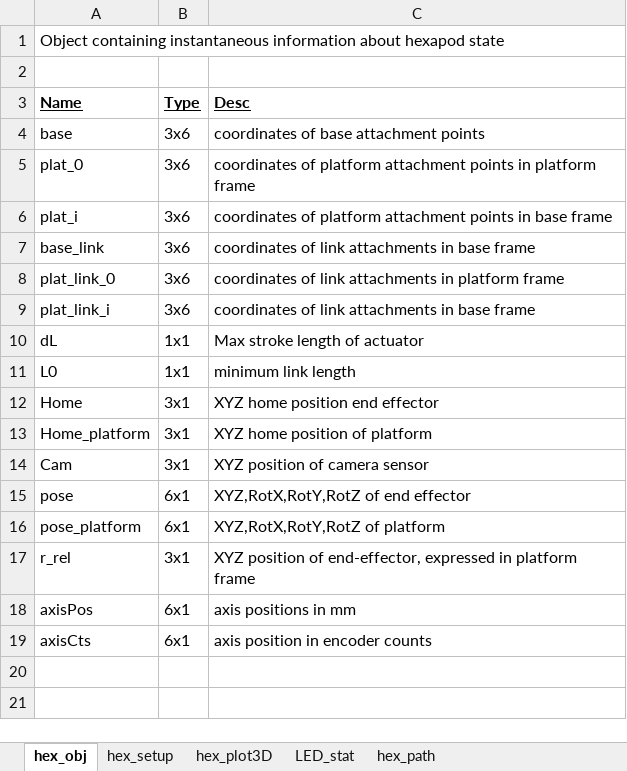
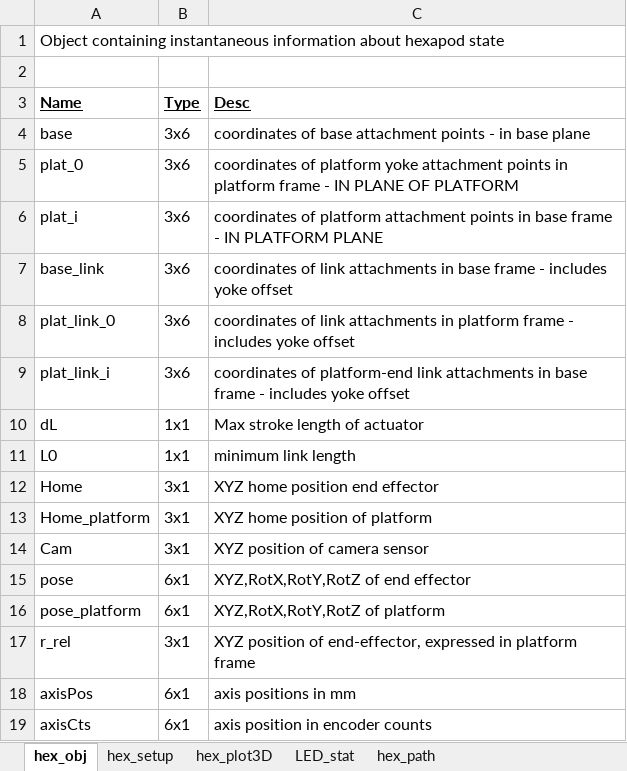
Before and after one commit to Marine-Science-and-Technology-Lab/Hexapod, an Excel workbook: Structures.xlsx, sheet hex_obj, drawn as a sheet; values as stored, in another font and other column widths than the file's, no borders; the diff names each change by its address in the sheet, - before the commit and + after, or states it on an @@ line.

Commit message:
Kinematics fix
Corrected issue with base yokes being double-counted. Updated structures excel sheet to distinguish yoke origins from base/platform vertices.

```diff
--- a/Structures.xlsx (sheet hex_obj)
+++ b/Structures.xlsx (sheet hex_obj)
-C4 (Desc): coordinates of base attachment points
+C4 (Desc): coordinates of base attachment points - in base plane
-C5 (Desc): …of platform attachment points in platform frame
+C5 (Desc): …of platform yoke attachment points in platform frame - IN PLANE OF PLATFORM
-C6 (Desc): …base frame
+C6 (Desc): …base frame - IN PLATFORM PLANE
-C7 (Desc): …base frame
+C7 (Desc): …base frame - includes yoke offset
-C8 (Desc): …platform frame
+C8 (Desc): …platform frame - includes yoke offset
-C9 (Desc): coordinates of link attachments in base frame
+C9 (Desc): coordinates of platform-end link attachments in base frame - includes yoke offset
```
Also changed, not shown: sheet hex_path, 3 other files.
